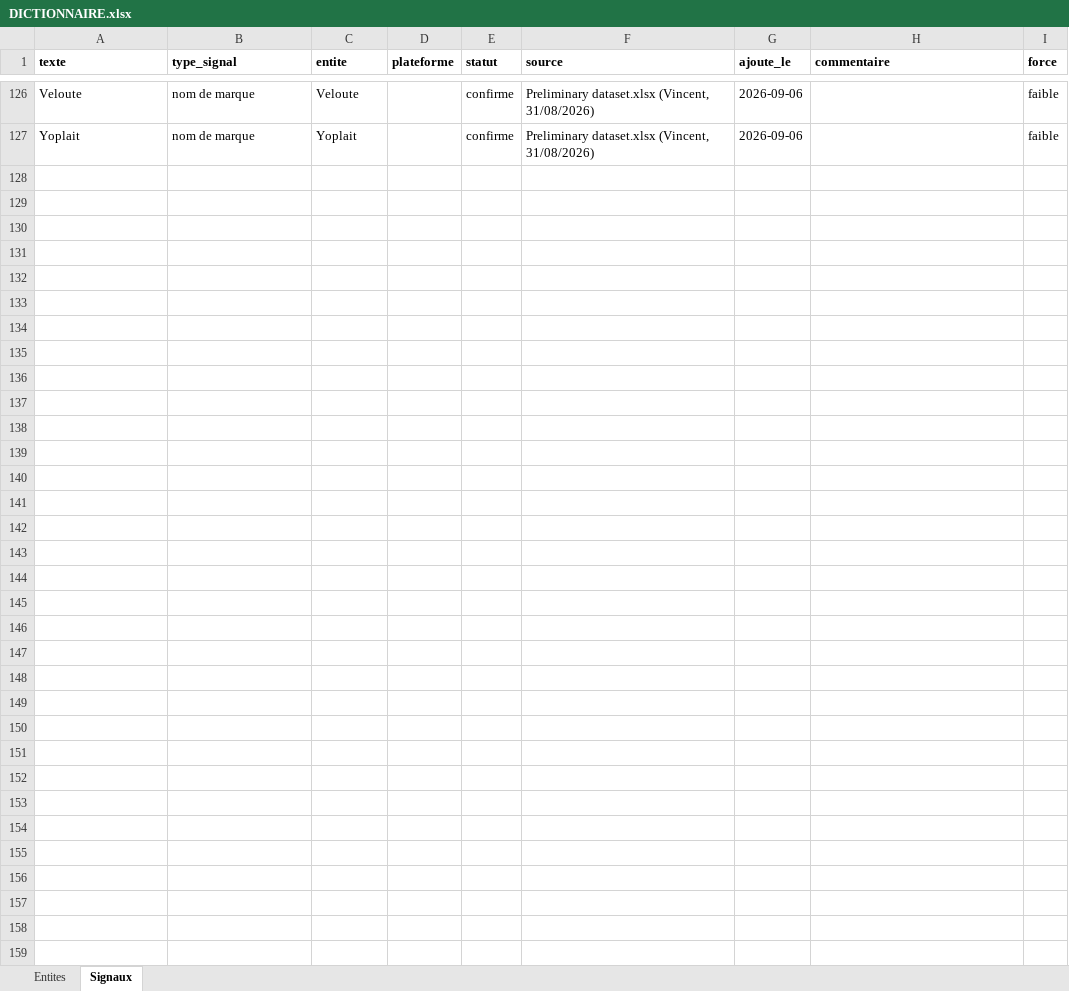
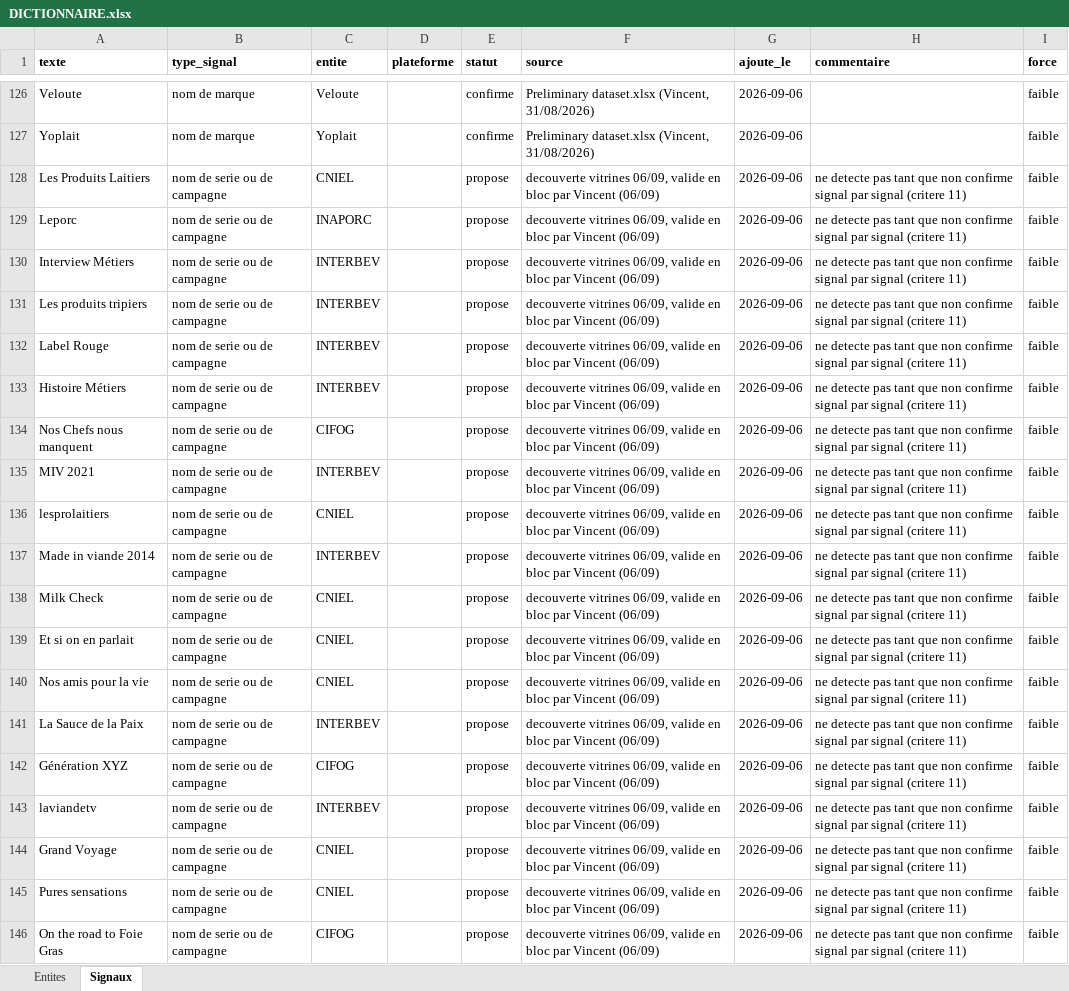
Before and after one commit to Tamateatea/veille-filiere, an Excel workbook: DICTIONNAIRE.xlsx, sheet Signaux, drawn as a sheet; only a part is shown, gaps mark what is left out; values as stored, in another font and other column widths than the file's, no borders; the diff covers the shown part only; the diff names each change by its address in the sheet, - before the commit and + after, or states it on an @@ line.

```diff
--- a/DICTIONNAIRE.xlsx (sheet Signaux)
+++ b/DICTIONNAIRE.xlsx (sheet Signaux)
+row 128: Les Produits Laitiers | nom de serie ou de campagne | CNIEL |  | propose | decouverte vitrines 06/09, valide en bloc par Vincent (06/09) | 2026-09-06 | ne detecte pas tant que non confirme signal par signal (critere 11) | faible
+row 129: Leporc | nom de serie ou de campagne | INAPORC |  | propose | decouverte vitrines 06/09, valide en bloc par Vincent (06/09) | 2026-09-06 | ne detecte pas tant que non confirme signal par signal (critere 11) | faible
+row 130: Interview Métiers | nom de serie ou de campagne | INTERBEV |  | propose | decouverte vitrines 06/09, valide en bloc par Vincent (06/09) | 2026-09-06 | ne detecte pas tant que non confirme signal par signal (critere 11) | faible
+row 131: Les produits tripiers | nom de serie ou de campagne | INTERBEV |  | propose | decouverte vitrines 06/09, valide en bloc par Vincent (06/09) | 2026-09-06 | ne detecte pas tant que non confirme signal par signal (critere 11) | faible
+row 132: Label Rouge | nom de serie ou de campagne | INTERBEV |  | propose | decouverte vitrines 06/09, valide en bloc par Vincent (06/09) | 2026-09-06 | ne detecte pas tant que non confirme signal par signal (critere 11) | faible
+row 133: Histoire Métiers | nom de serie ou de campagne | INTERBEV |  | propose | decouverte vitrines 06/09, valide en bloc par Vincent (06/09) | 2026-09-06 | ne detecte pas tant que non confirme signal par signal (critere 11) | faible
+row 134: Nos Chefs nous manquent | nom de serie ou de campagne | CIFOG |  | propose | decouverte vitrines 06/09, valide en bloc par Vincent (06/09) | 2026-09-06 | ne detecte pas tant que non confirme signal par signal (critere 11) | faible
+row 135: MIV 2021 | nom de serie ou de campagne | INTERBEV |  | propose | decouverte vitrines 06/09, valide en bloc par Vincent (06/09) | 2026-09-06 | ne detecte pas tant que non confirme signal par signal (critere 11) | faible
+row 136: lesprolaitiers | nom de serie ou de campagne | CNIEL |  | propose | decouverte vitrines 06/09, valide en bloc par Vincent (06/09) | 2026-09-06 | ne detecte pas tant que non confirme signal par signal (critere 11) | faible
+row 137: Made in viande 2014 | nom de serie ou de campagne | INTERBEV |  | propose | decouverte vitrines 06/09, valide en bloc par Vincent (06/09) | 2026-09-06 | ne detecte pas tant que non confirme signal par signal (critere 11) | faible
+row 138: Milk Check | nom de serie ou de campagne | CNIEL |  | propose | decouverte vitrines 06/09, valide en bloc par Vincent (06/09) | 2026-09-06 | ne detecte pas tant que non confirme signal par signal (critere 11) | faible
+row 139: Et si on en parlait | nom de serie ou de campagne | CNIEL |  | propose | decouverte vitrines 06/09, valide en bloc par Vincent (06/09) | 2026-09-06 | ne detecte pas tant que non confirme signal par signal (critere 11) | faible
+row 140: Nos amis pour la vie | nom de serie ou de campagne | CNIEL |  | propose | decouverte vitrines 06/09, valide en bloc par Vincent (06/09) | 2026-09-06 | ne detecte pas tant que non confirme signal par signal (critere 11) | faible
+row 141: La Sauce de la Paix | nom de serie ou de campagne | INTERBEV |  | propose | decouverte vitrines 06/09, valide en bloc par Vincent (06/09) | 2026-09-06 | ne detecte pas tant que non confirme signal par signal (critere 11) | faible
+row 142: Génération XYZ | nom de serie ou de campagne | CIFOG |  | propose | decouverte vitrines 06/09, valide en bloc par Vincent (06/09) | 2026-09-06 | ne detecte pas tant que non confirme signal par signal (critere 11) | faible
+row 143: laviandetv | nom de serie ou de campagne | INTERBEV |  | propose | decouverte vitrines 06/09, valide en bloc par Vincent (06/09) | 2026-09-06 | ne detecte pas tant que non confirme signal par signal (critere 11) | faible
+row 144: Grand Voyage | nom de serie ou de campagne | CNIEL |  | propose | decouverte vitrines 06/09, valide en bloc par Vincent (06/09) | 2026-09-06 | ne detecte pas tant que non confirme signal par signal (critere 11) | faible
+row 145: Pures sensations | nom de serie ou de campagne | CNIEL |  | propose | decouverte vitrines 06/09, valide en bloc par Vincent (06/09) | 2026-09-06 | ne detecte pas tant que non confirme signal par signal (critere 11) | faible
+row 146: On the road to Foie Gras | nom de serie ou de campagne | CIFOG |  | propose | decouverte vitrines 06/09, valide en bloc par Vincent (06/09) | 2026-09-06 | ne detecte pas tant que non confirme signal par signal (critere 11) | faible
```
Also changed, not shown: 28 added rows elsewhere in this sheet, PROPOSITIONS.xlsx, 3 other files.
